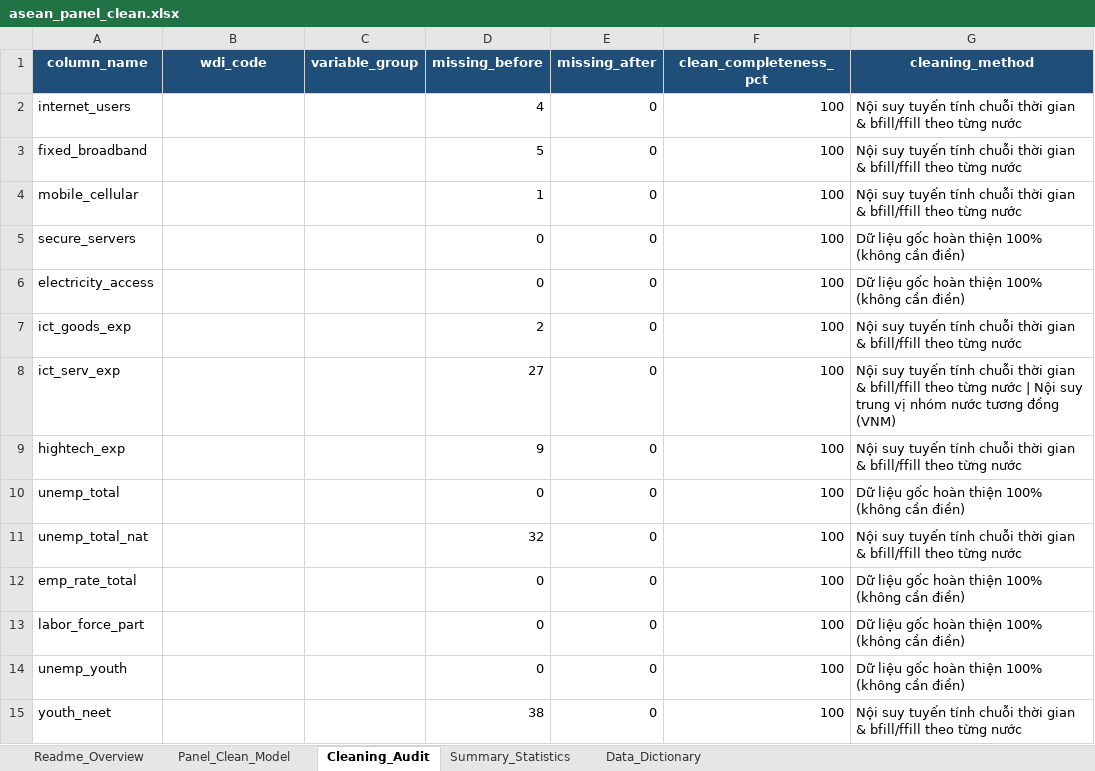
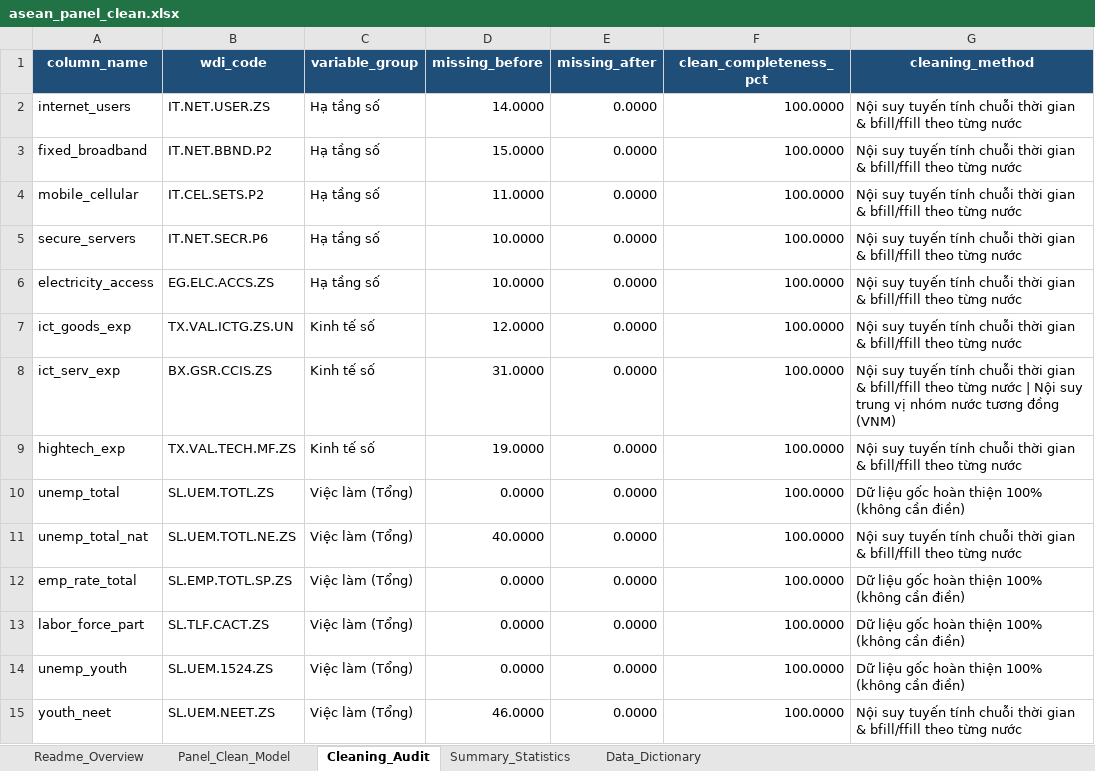
Before and after one commit to Longnee04/DTA301, an Excel workbook: data/processed/asean_panel_clean.xlsx, sheet Cleaning_Audit, drawn as a sheet; only a part is shown; values as stored, in another font and other column widths than the file's, no borders; the diff covers the shown part only; the diff names each change by its address in the sheet, - before the commit and + after, or states it on an @@ line.

Commit message:
Add R/export_clean_excel.R and integrate into main.R pipeline

```diff
--- a/data/processed/asean_panel_clean.xlsx (sheet Cleaning_Audit)
+++ b/data/processed/asean_panel_clean.xlsx (sheet Cleaning_Audit)
-B2 (wdi_code): (empty)
+B2 (wdi_code): IT.NET.USER.ZS
-C2:C6 (variable_group): (empty)
+C2:C6 (variable_group): Hạ tầng số
-D2 (missing_before): 4
+D2 (missing_before): 14.0000
-E2:E15 (missing_after): 0
+E2:E15 (missing_after): 0.0000
-F2:F15 (clean_completeness_pct): 100
+F2:F15 (clean_completeness_pct): 100.0000
-B3 (wdi_code): (empty)
+B3 (wdi_code): IT.NET.BBND.P2
-D3 (missing_before): 5
+D3 (missing_before): 15.0000
-B4 (wdi_code): (empty)
+B4 (wdi_code): IT.CEL.SETS.P2
-D4 (missing_before): 1
+D4 (missing_before): 11.0000
-B5 (wdi_code): (empty)
+B5 (wdi_code): IT.NET.SECR.P6
-D5:D6 (missing_before): 0
+D5:D6 (missing_before): 10.0000
-G5:G6 (cleaning_method): Dữ liệu gốc hoàn thiện 100% (không cần điền)
+G5:G6 (cleaning_method): Nội suy tuyến tính chuỗi thời gian & bfill/ffill theo từng nước
-B6 (wdi_code): (empty)
+B6 (wdi_code): EG.ELC.ACCS.ZS
-B7 (wdi_code): (empty)
+B7 (wdi_code): TX.VAL.ICTG.ZS.UN
-C7:C9 (variable_group): (empty)
+C7:C9 (variable_group): Kinh tế số
-D7 (missing_before): 2
+D7 (missing_before): 12.0000
-B8 (wdi_code): (empty)
+B8 (wdi_code): BX.GSR.CCIS.ZS
-D8 (missing_before): 27
+D8 (missing_before): 31.0000
-B9 (wdi_code): (empty)
+B9 (wdi_code): TX.VAL.TECH.MF.ZS
-D9 (missing_before): 9
+D9 (missing_before): 19.0000
-B10 (wdi_code): (empty)
+B10 (wdi_code): SL.UEM.TOTL.ZS
-C10:C15 (variable_group): (empty)
+C10:C15 (variable_group): Việc làm (Tổng)
-D10 (missing_before): 0
+D10 (missing_before): 0.0000
-B11 (wdi_code): (empty)
+B11 (wdi_code): SL.UEM.TOTL.NE.ZS
-D11 (missing_before): 32
+D11 (missing_before): 40.0000
-B12 (wdi_code): (empty)
+B12 (wdi_code): SL.EMP.TOTL.SP.ZS
-D12:D14 (missing_before): 0
+D12:D14 (missing_before): 0.0000
-B13 (wdi_code): (empty)
+B13 (wdi_code): SL.TLF.CACT.ZS
-B14 (wdi_code): (empty)
+B14 (wdi_code): SL.UEM.1524.ZS
-B15 (wdi_code): (empty)
+B15 (wdi_code): SL.UEM.NEET.ZS
-D15 (missing_before): 38
+D15 (missing_before): 46.0000
```
Also changed, not shown: 111 edited cells elsewhere in this sheet, sheet Panel_Clean_Model, sheet Summary_Statistics, sheet Data_Dictionary, sheet Readme_Overview, data/raw/asean_raw_data.xlsx, outputs/asean_panel_clean.xlsx, 6 other files.
